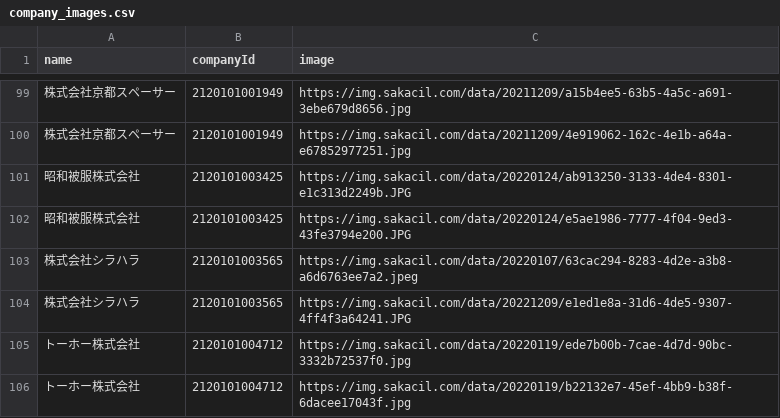
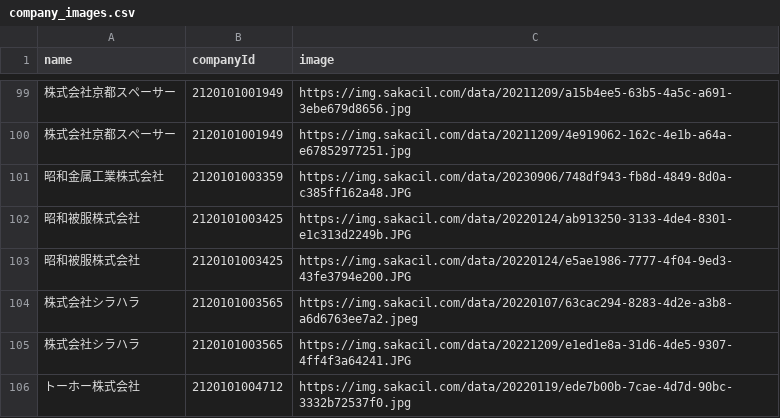
Before and after one commit to codeforosaka/sakai-biz-opendata, a CSV file: data/company_images.csv, drawn as a sheet; only a part is shown, gaps mark what is left out; the shorter side is filled out with more unchanged rows; the diff names each change by its address in the sheet, - before the commit and + after, or states it on an @@ line.

Commit message:
update data

```diff
--- a/data/company_images.csv
+++ b/data/company_images.csv
+row 101: 昭和金属工業株式会社 | 2120101003359 | https://img.sakacil.com/data/20230906/748df943-fb8d-4849-8d0a-c385ff162a48.JPG
```
Also changed, not shown: 5 other files.
